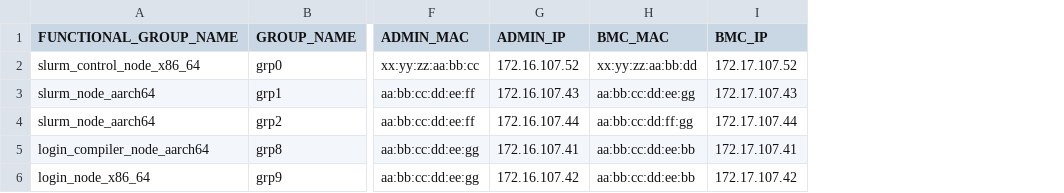
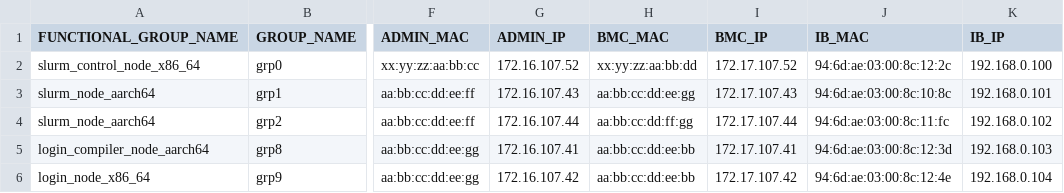
Before and after one commit to dell/omnia, a CSV file: examples/catalog/mapping_file_software_config/catalog_rhel_aarch64_with_slurm_only_json/pxe_mapping_file.csv, drawn as a sheet; only a part is shown, gaps mark what is left out; the diff names each change by its address in the sheet, - before the commit and + after, or states it on an @@ line.

```diff
--- a/examples/catalog/mapping_file_software_config/catalog_rhel_aarch64_with_slurm_only_json/pxe_mapping_file.csv
+++ b/examples/catalog/mapping_file_software_config/catalog_rhel_aarch64_with_slurm_only_json/pxe_mapping_file.csv
+column J (IB_MAC), rows 2-6: 94:6d:ae:03:00:8c:12:2c | 94:6d:ae:03:00:8c:10:8c | 94:6d:ae:03:00:8c:11:fc | 94:6d:ae:03:00:8c:12:3d | 94:6d:ae:03:00:8c:12:4e
+column K (IB_IP), rows 2-6: 192.168.0.100 | 192.168.0.101 | 192.168.0.102 | 192.168.0.103 | 192.168.0.104
```
Also changed, not shown: examples/catalog/mapping_file_software_config/catalog_rhel_json/pxe_mapping_file.csv, examples/catalog/mapping_file_software_config/catalog_rhel_with_ucx_openmpi_json/pxe_mapping_file.csv, 26 other files.
